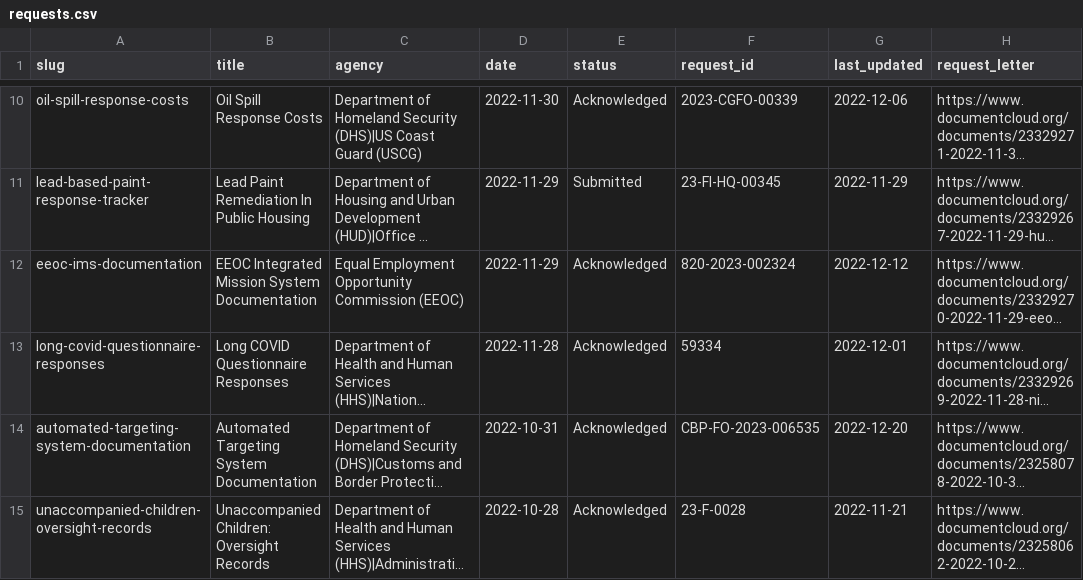
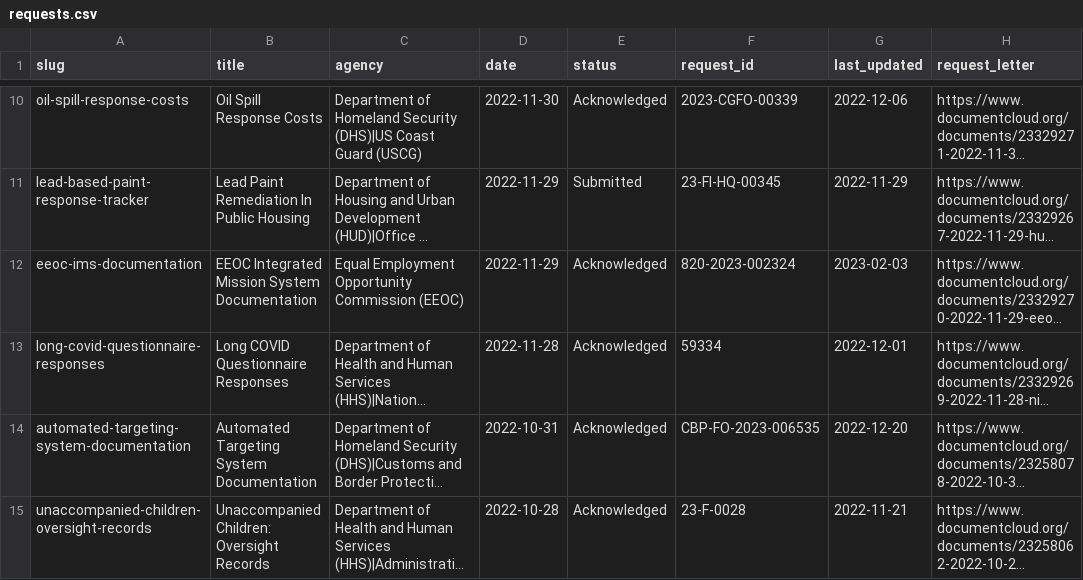
Before and after one commit to data-liberation-project/dlp-metadata, a CSV file: data/requests.csv, drawn as a sheet; only a part is shown, gaps mark what is left out; long unchanged cells end in …; the diff names each change by its address in the sheet, - before the commit and + after, or states it on an @@ line.

```diff
--- a/data/requests.csv
+++ b/data/requests.csv
-G12 (last_updated): 2022-12-12
+G12 (last_updated): 2023-02-03
```
Also changed, not shown: data/updates.csv.
